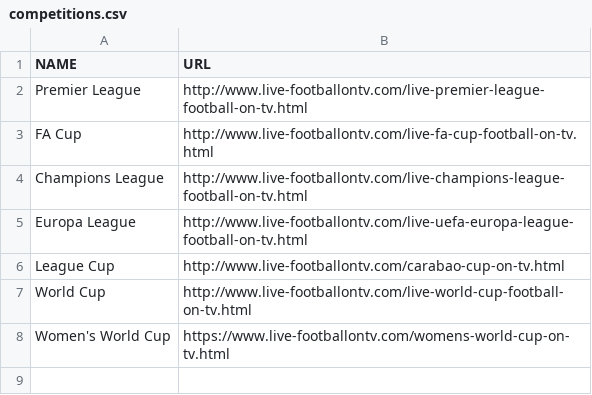
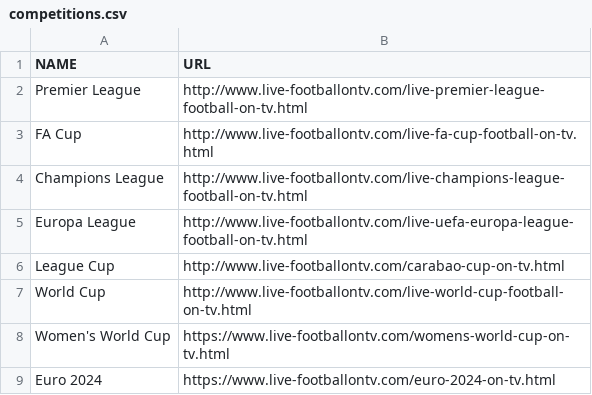
Before and after one commit to jamie--stewart/televised-football-calendar, a CSV file: competitions.csv, drawn as a sheet.

Commit message:
Added Euro 2024 to competitions

```diff
--- a/competitions.csv
+++ b/competitions.csv
@@ -8 +8,2 @@ World Cup,http://www.live-footballontv.com/live-world-cup-football-on-tv.html
 Women's World Cup,https://www.live-footballontv.com/womens-world-cup-on-tv.html
+Euro 2024,https://www.live-footballontv.com/euro-2024-on-tv.html
```
